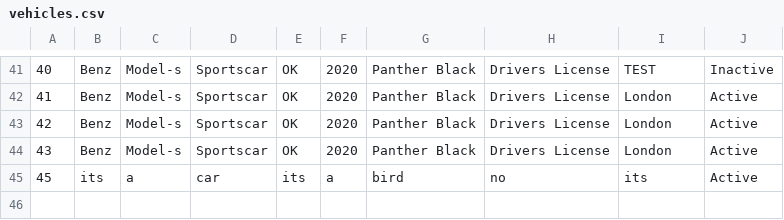
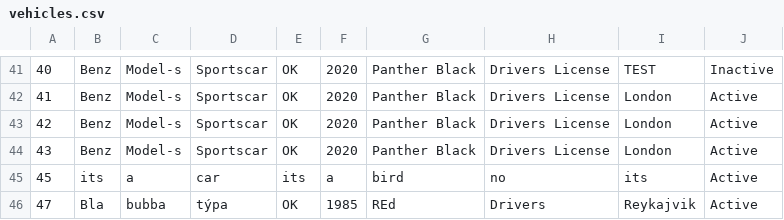
Before and after one commit to raggiok/VLN1, a CSV file: Program/data/csv_files/vehicles.csv, drawn as a sheet; only a part is shown, gaps mark what is left out; the diff names each change by its address in the sheet, - before the commit and + after, or states it on an @@ line.

```diff
--- a/Program/data/csv_files/vehicles.csv
+++ b/Program/data/csv_files/vehicles.csv
+row 46: 47 | Bla | bubba | týpa | OK | 1985 | REd | Drivers | Reykajvik | Active
```
Also changed, not shown: Program/data/csv_files/contracts.csv, Program/data/csv_files/destinations.csv, 6 other files.
